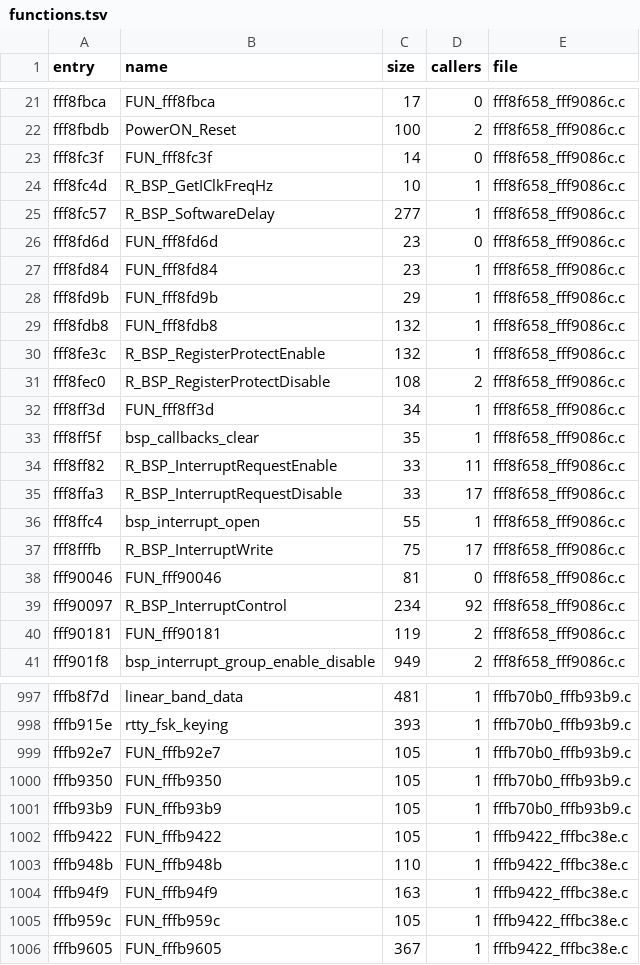
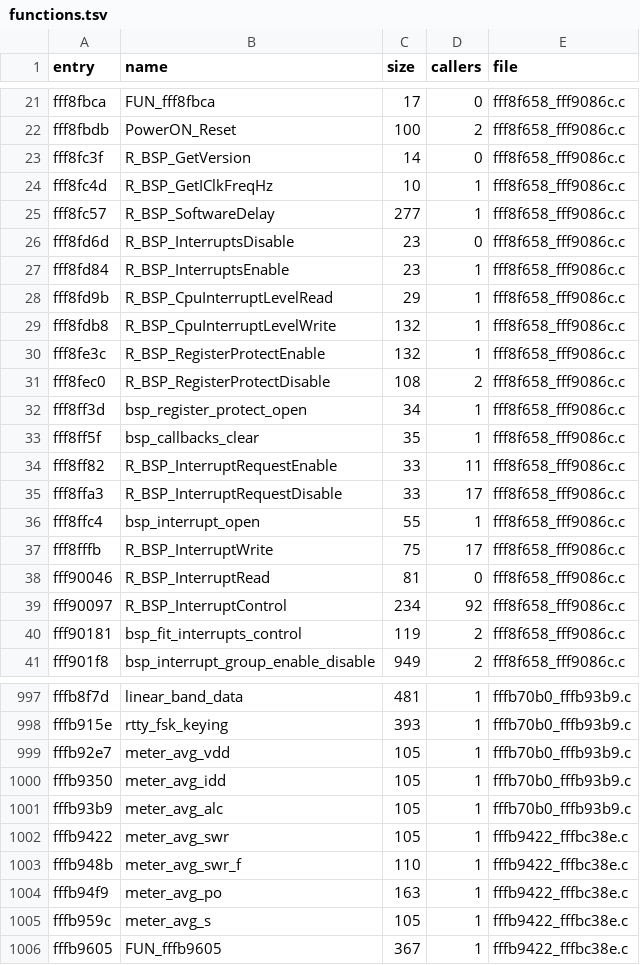
Before and after one commit to Reid-n0rc/FT-710_Firmware, a TSV file: decomp/main/functions.tsv, drawn as a sheet; only a part is shown, gaps mark what is left out; the diff covers the shown part only.

```diff
--- a/decomp/main/functions.tsv
+++ b/decomp/main/functions.tsv
@@ -22,12 +22,12 @@ fff8fbca	FUN_fff8fbca	17	0	fff8f658_fff9086c.c
 fff8fbdb	PowerON_Reset	100	2	fff8f658_fff9086c.c
-fff8fc3f	FUN_fff8fc3f	14	0	fff8f658_fff9086c.c
+fff8fc3f	R_BSP_GetVersion	14	0	fff8f658_fff9086c.c
 fff8fc4d	R_BSP_GetIClkFreqHz	10	1	fff8f658_fff9086c.c
 fff8fc57	R_BSP_SoftwareDelay	277	1	fff8f658_fff9086c.c
-fff8fd6d	FUN_fff8fd6d	23	0	fff8f658_fff9086c.c
-fff8fd84	FUN_fff8fd84	23	1	fff8f658_fff9086c.c
-fff8fd9b	FUN_fff8fd9b	29	1	fff8f658_fff9086c.c
-fff8fdb8	FUN_fff8fdb8	132	1	fff8f658_fff9086c.c
+fff8fd6d	R_BSP_InterruptsDisable	23	0	fff8f658_fff9086c.c
+fff8fd84	R_BSP_InterruptsEnable	23	1	fff8f658_fff9086c.c
+fff8fd9b	R_BSP_CpuInterruptLevelRead	29	1	fff8f658_fff9086c.c
+fff8fdb8	R_BSP_CpuInterruptLevelWrite	132	1	fff8f658_fff9086c.c
 fff8fe3c	R_BSP_RegisterProtectEnable	132	1	fff8f658_fff9086c.c
 fff8fec0	R_BSP_RegisterProtectDisable	108	2	fff8f658_fff9086c.c
-fff8ff3d	FUN_fff8ff3d	34	1	fff8f658_fff9086c.c
+fff8ff3d	bsp_register_protect_open	34	1	fff8f658_fff9086c.c
 fff8ff5f	bsp_callbacks_clear	35	1	fff8f658_fff9086c.c
@@ -37,5 +37,5 @@ fff8ffc4	bsp_interrupt_open	55	1	fff8f658_fff9086c.c
 fff8fffb	R_BSP_InterruptWrite	75	17	fff8f658_fff9086c.c
-fff90046	FUN_fff90046	81	0	fff8f658_fff9086c.c
+fff90046	R_BSP_InterruptRead	81	0	fff8f658_fff9086c.c
 fff90097	R_BSP_InterruptControl	234	92	fff8f658_fff9086c.c
-fff90181	FUN_fff90181	119	2	fff8f658_fff9086c.c
+fff90181	bsp_fit_interrupts_control	119	2	fff8f658_fff9086c.c
 fff901f8	bsp_interrupt_group_enable_disable	949	2	fff8f658_fff9086c.c
@@ -998,9 +998,9 @@ fffb8f7d	linear_band_data	481	1	fffb70b0_fffb93b9.c
 fffb915e	rtty_fsk_keying	393	1	fffb70b0_fffb93b9.c
-fffb92e7	FUN_fffb92e7	105	1	fffb70b0_fffb93b9.c
-fffb9350	FUN_fffb9350	105	1	fffb70b0_fffb93b9.c
-fffb93b9	FUN_fffb93b9	105	1	fffb70b0_fffb93b9.c
-fffb9422	FUN_fffb9422	105	1	fffb9422_fffbc38e.c
-fffb948b	FUN_fffb948b	110	1	fffb9422_fffbc38e.c
-fffb94f9	FUN_fffb94f9	163	1	fffb9422_fffbc38e.c
-fffb959c	FUN_fffb959c	105	1	fffb9422_fffbc38e.c
+fffb92e7	meter_avg_vdd	105	1	fffb70b0_fffb93b9.c
+fffb9350	meter_avg_idd	105	1	fffb70b0_fffb93b9.c
+fffb93b9	meter_avg_alc	105	1	fffb70b0_fffb93b9.c
+fffb9422	meter_avg_swr	105	1	fffb9422_fffbc38e.c
+fffb948b	meter_avg_swr_f	110	1	fffb9422_fffbc38e.c
+fffb94f9	meter_avg_po	163	1	fffb9422_fffbc38e.c
+fffb959c	meter_avg_s	105	1	fffb9422_fffbc38e.c
 fffb9605	FUN_fffb9605	367	1	fffb9422_fffbc38e.c
```
Also changed, not shown: 6 edited cells elsewhere in this file, tools/ghidra/purposes_main.tsv, 23 other files.
